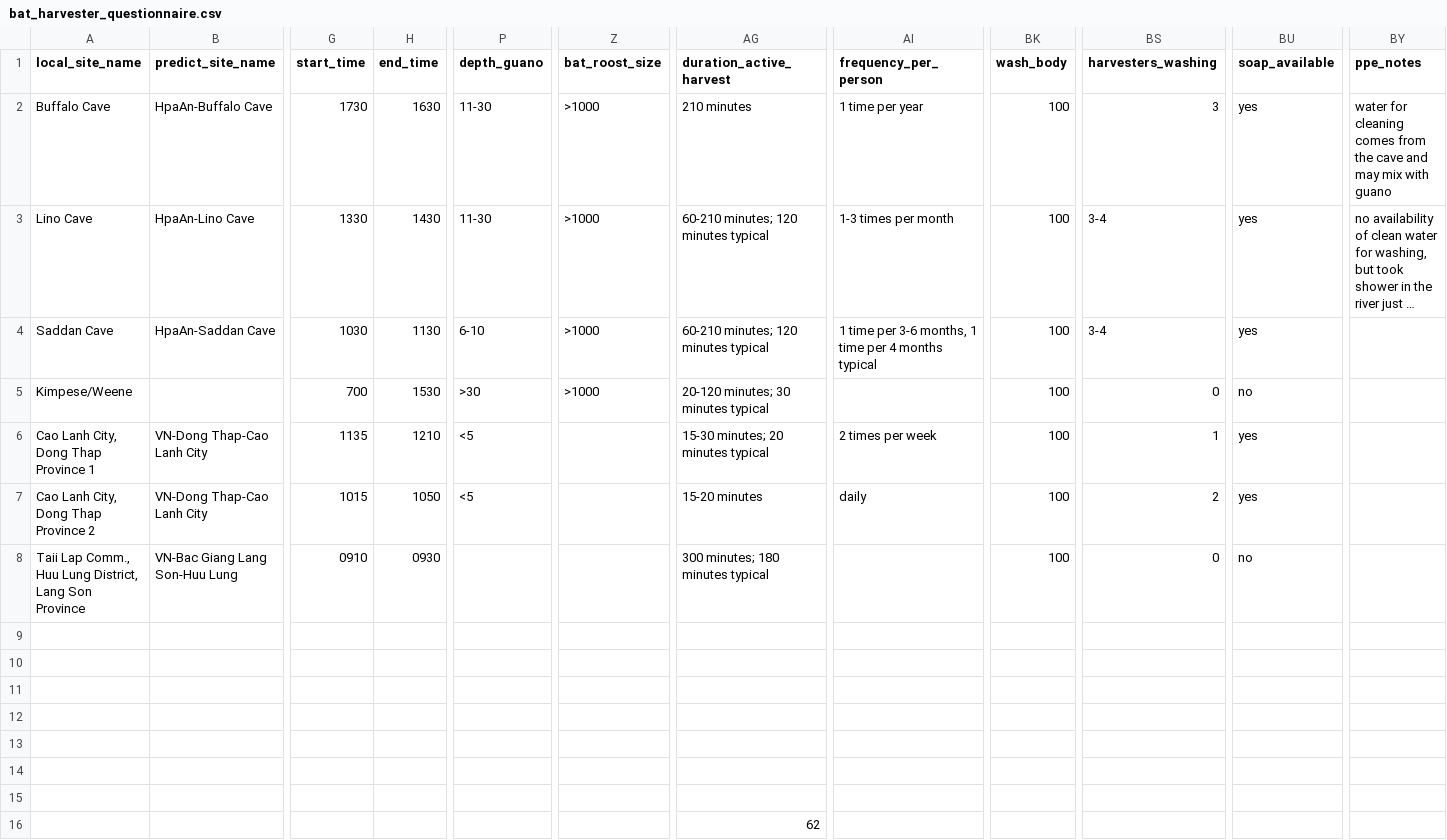
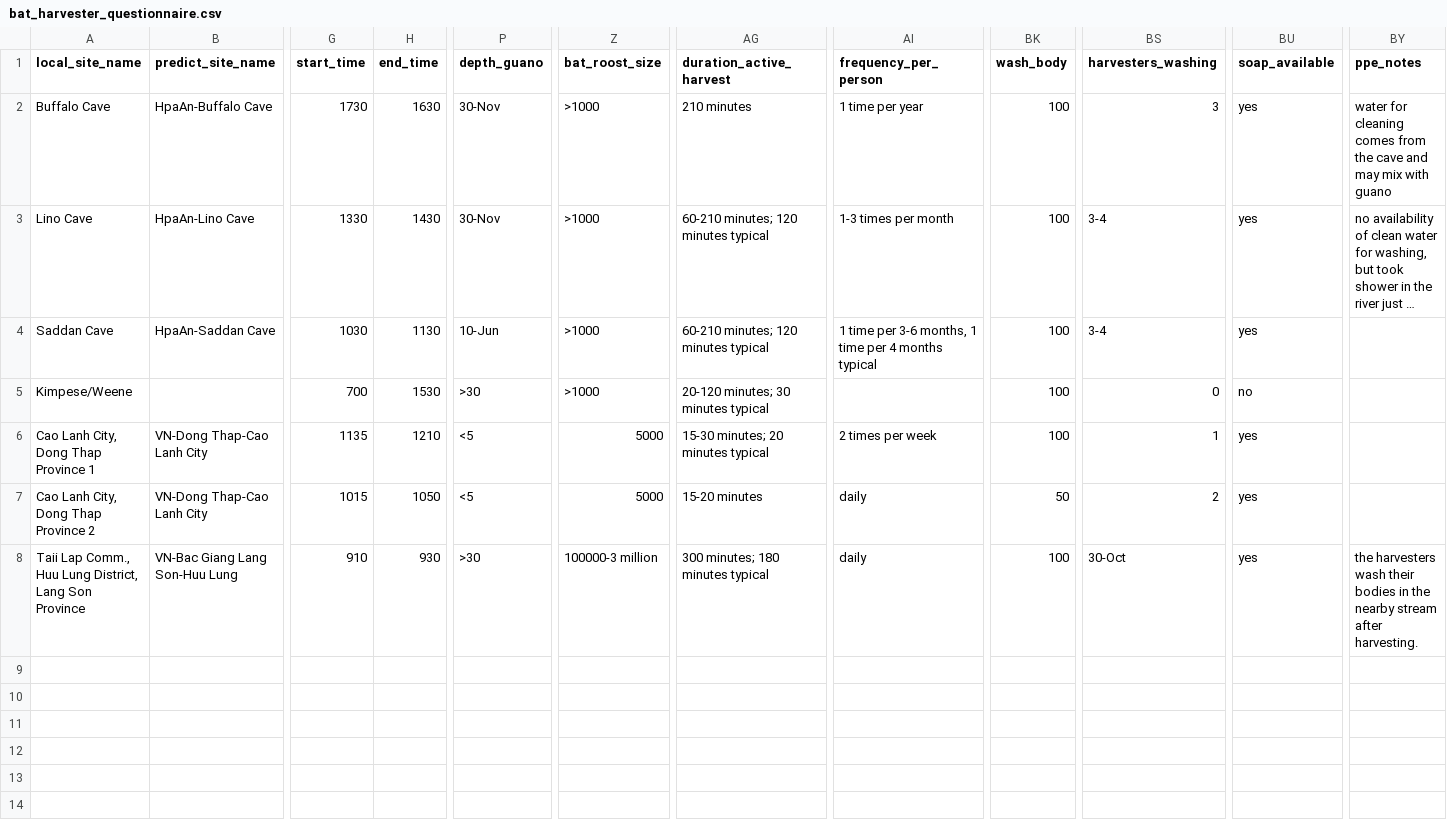
Before and after one commit to ecohealthalliance/bat-harvester, a CSV file: data/bat_harvester_questionnaire.csv, drawn as a sheet; only a part is shown, gaps mark what is left out; long unchanged cells end in …; rows hold the shown columns only; the diff names each change by its address in the sheet, - before the commit and + after, or states it on an @@ line.

Commit message:
add new information from Vietnam team

```diff
--- a/data/bat_harvester_questionnaire.csv
+++ b/data/bat_harvester_questionnaire.csv
-P2:P3 (depth_guano): 11-30
+P2:P3 (depth_guano): 30-Nov
-P4 (depth_guano): 6-10
+P4 (depth_guano): 10-Jun
-Z6:Z7 (bat_roost_size): (empty)
+Z6:Z7 (bat_roost_size): 5000
-BK7 (wash_body): 100
+BK7 (wash_body): 50
-G8 (start_time): 0910
+G8 (start_time): 910
-H8 (end_time): 0930
+H8 (end_time): 930
-P8 (depth_guano): (empty)
+P8 (depth_guano): >30
-Z8 (bat_roost_size): (empty)
+Z8 (bat_roost_size): 100000-3 million
-AI8 (frequency_per_person): (empty)
+AI8 (frequency_per_person): daily
-BS8 (harvesters_washing): 0
+BS8 (harvesters_washing): 30-Oct
-BU8 (soap_available): no
+BU8 (soap_available): yes
-BY8 (ppe_notes): (empty)
+BY8 (ppe_notes): the harvesters wash their bodies in the nearby stream after harvesting.
-row 9: (empty)
-row 10: (empty)
-row 11: (empty)
-row 12: (empty)
-row 13: (empty)
-row 14: (empty)
-row 15: (empty)
-row 16:  |  |  |  |  |  | 62
```
